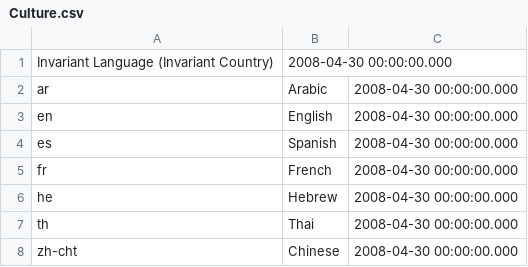
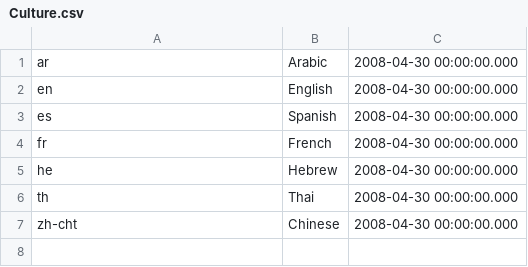
Before and after one commit to ahems/AdventureWorks, a CSV file: seed-job/sql/Culture.csv, drawn as a sheet; the diff names each change by its address in the sheet, - before the commit and + after, or states it on an @@ line.

```diff
--- a/seed-job/sql/Culture.csv
+++ b/seed-job/sql/Culture.csv
-row 1: Invariant Language (Invariant Country) | 2008-04-30 00:00:00.000
```
Also changed, not shown: 13 other files.
